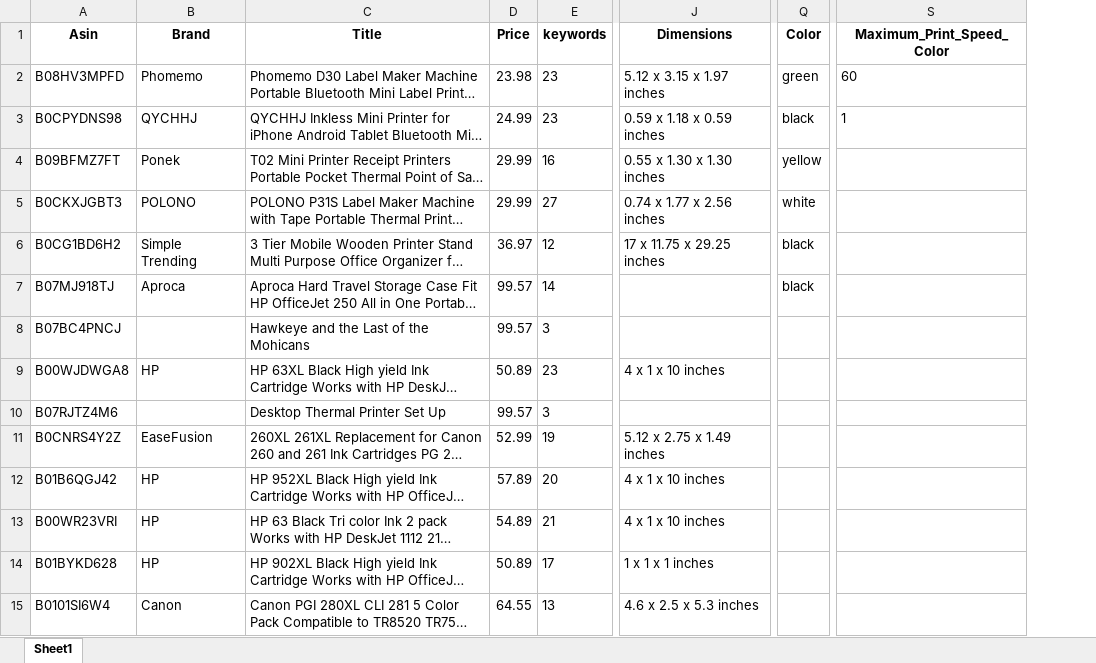
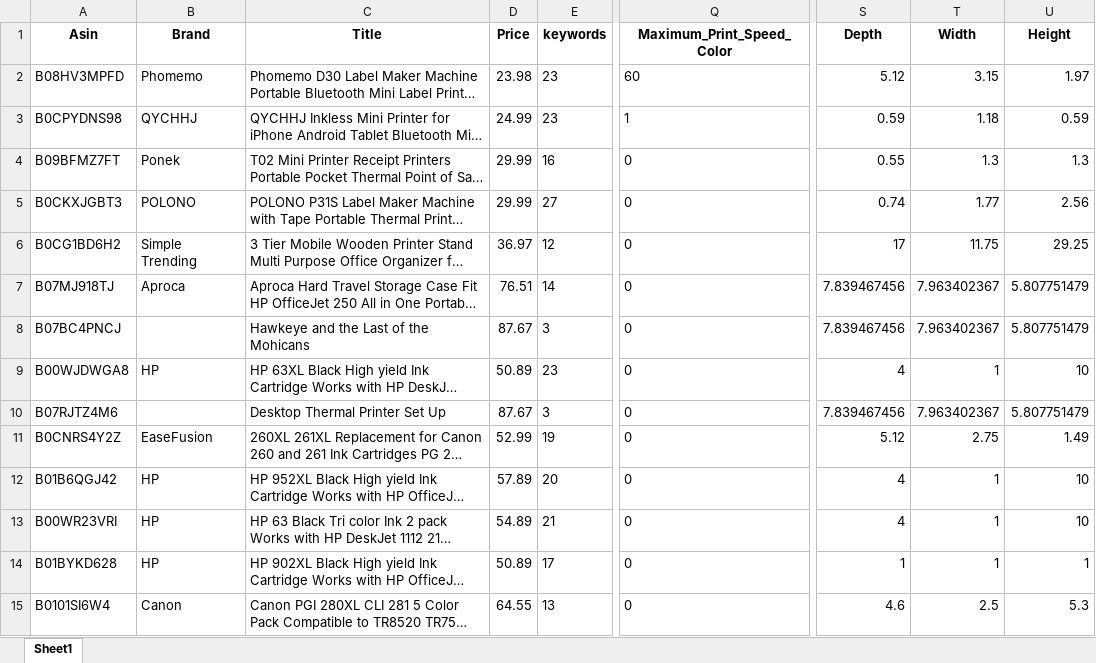
Before and after one commit to yasmen24/DATA_Science_project, an Excel workbook: DataSet_Project1.xlsx, sheet Sheet1, drawn as a sheet; only a part is shown, gaps mark what is left out; long unchanged cells end in …; values as stored, in another font and other column widths than the file's, no borders; removed rows and columns are numbered as before the commit, all else as after; the diff covers the shown part only; the diff names each change by its address in the sheet, - before the commit and + after, or states it on an @@ line.

```diff
--- a/DataSet_Project1.xlsx (sheet Sheet1)
+++ b/DataSet_Project1.xlsx (sheet Sheet1)
-column J (Dimensions), rows 2-15: 5.12 x 3.15 x 1.97 inches | 0.59 x 1.18 x 0.59 inches | 0.55 x 1.30 x 1.30 inches | 0.74 x 1.77 x 2.56 inches | 17 x 11.75 x 29.25 inches |  |  | 4 x 1 x 10 inches |  | 5.12 x 2.75 x 1.49 inches | 4 x 1 x 10 inches | 4 x 1 x 10 inches | 1 x 1 x 1 inches | 4.6 x 2.5 x 5.3 inches
-column Q (Color), rows 2-7: green | black | yellow | white | black | black
+column S (Depth), rows 2-15: 5.12 | 0.59 | 0.55 | 0.74 | 17 | 7.839467456 | 7.839467456 | 4 | 7.839467456 | 5.12 | 4 | 4 | 1 | 4.6
+column T (Width), rows 2-15: 3.15 | 1.18 | 1.3 | 1.77 | 11.75 | 7.963402367 | 7.963402367 | 1 | 7.963402367 | 2.75 | 1 | 1 | 1 | 2.5
+column U (Height), rows 2-15: 1.97 | 0.59 | 1.3 | 2.56 | 29.25 | 5.807751479 | 5.807751479 | 10 | 5.807751479 | 1.49 | 10 | 10 | 1 | 5.3
-Q4:Q15 (Maximum_Print_Speed_Color): (empty)
+Q4:Q15 (Maximum_Print_Speed_Color): 0
-D7 (Price): 99.57
+D7 (Price): 76.51
-D8 (Price): 99.57
+D8 (Price): 87.67
-D10 (Price): 99.57
+D10 (Price): 87.67
```
Also changed, not shown: 279 edited cells elsewhere in this sheet, 1 other file.
